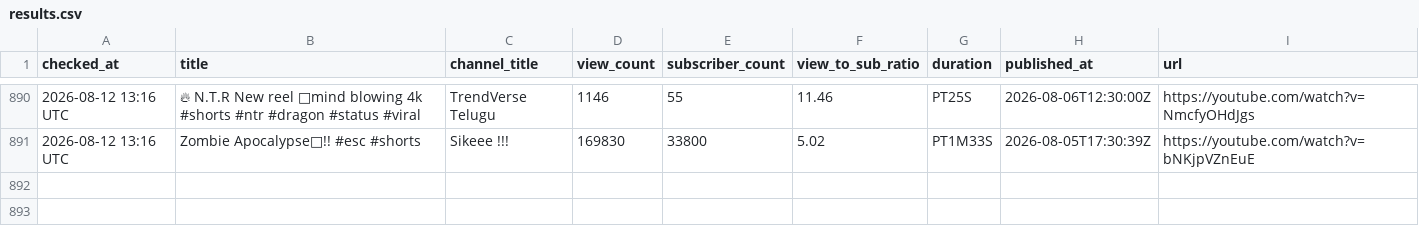
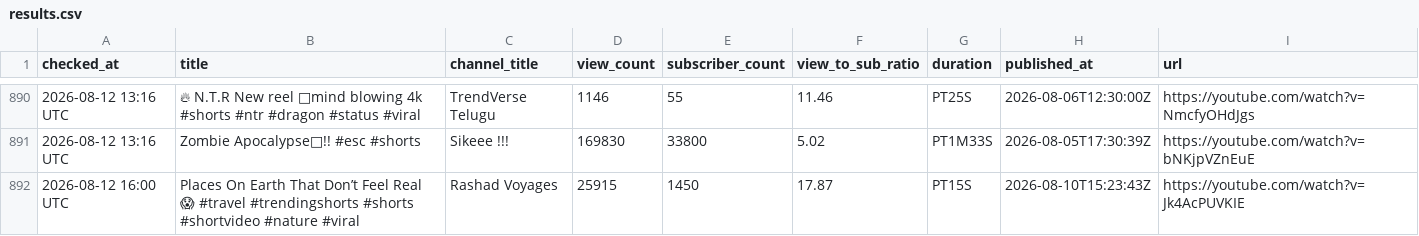
Before and after one commit to raccoon11010/viral-tracker, a CSV file: results.csv, drawn as a sheet; only a part is shown, gaps mark what is left out; the diff names each change by its address in the sheet, - before the commit and + after, or states it on an @@ line.

Commit message:
update results Wed Aug 12 16:00:56 UTC 2026

```diff
--- a/results.csv
+++ b/results.csv
+row 892: 2026-08-12 16:00 UTC | Places On Earth That Don’t Feel Real 😱 #travel #trendingshorts #shorts #shortvideo #nature #viral | Rashad Voyages | 25915 | 1450 | 17.87 | PT15S | 2026-08-10T15:23:43Z | https://youtube.com/watch?v=Jk4AcPUVKIE
```
